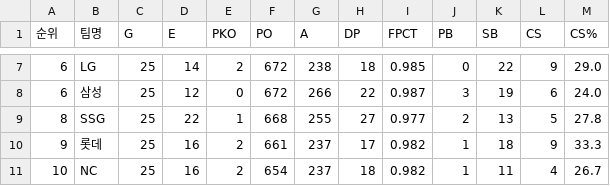
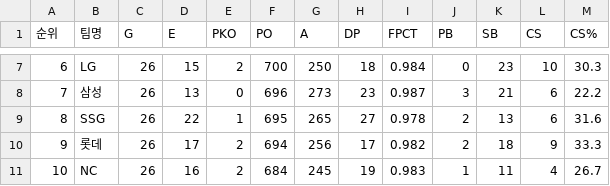
Before and after one commit to bellra-jin/Ml_Baseball, a CSV file: data/raw/2026/team_defense_basic.csv, drawn as a sheet; only a part is shown, gaps mark what is left out; the diff covers the shown part only.

```diff
--- a/data/raw/2026/team_defense_basic.csv
+++ b/data/raw/2026/team_defense_basic.csv
@@ -7,5 +7,5 @@
-6,LG,25,14,2,672,238,18,0.985,0,22,9,29.0
-6,삼성,25,12,0,672,266,22,0.987,3,19,6,24.0
-8,SSG,25,22,1,668,255,27,0.977,2,13,5,27.8
-9,롯데,25,16,2,661,237,17,0.982,1,18,9,33.3
-10,NC,25,16,2,654,237,18,0.982,1,11,4,26.7
+6,LG,26,15,2,700,250,18,0.984,0,23,10,30.3
+7,삼성,26,13,0,696,273,23,0.987,3,21,6,22.2
+8,SSG,26,22,1,695,265,27,0.978,2,13,6,31.6
+9,롯데,26,17,2,694,256,17,0.982,2,18,9,33.3
+10,NC,26,16,2,684,245,19,0.983,1,11,4,26.7
```
Also changed, not shown: 33 edited cells elsewhere in this file, data/processed/2026/season_features_2026.csv, data/processed/2026/team_stats_clean.csv, 5 other files.
